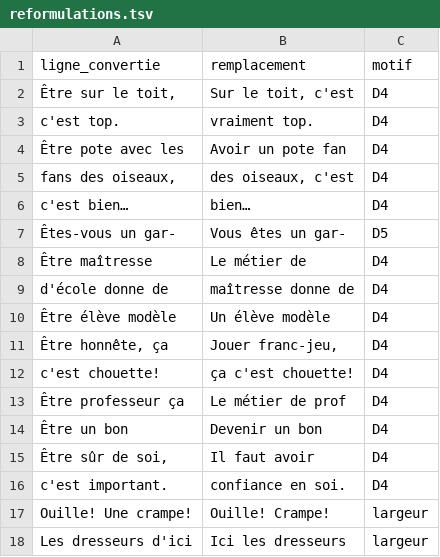
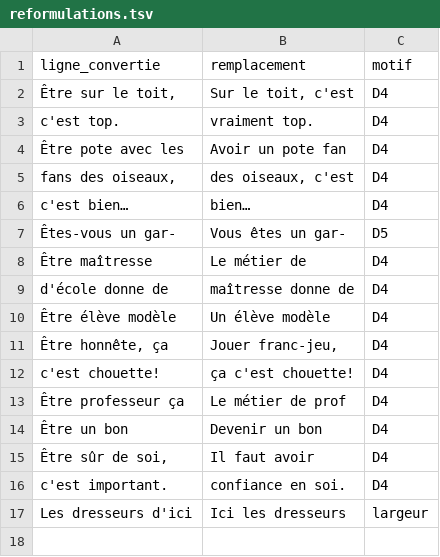
Before and after one commit to MsieurPafi/polishedcrystal-fr, a TSV file: translation/donnees/reformulations.tsv, drawn as a sheet.

```diff
--- a/translation/donnees/reformulations.tsv
+++ b/translation/donnees/reformulations.tsv
@@ -16,3 +16,2 @@ c'est chouette!	ça c'est chouette!	D4
 c'est important.	confiance en soi.	D4
-Ouille! Une crampe!	Ouille! Crampe!	largeur
 Les dresseurs d'ici	Ici les dresseurs	largeur
```
Also changed, not shown: 22 other files.
